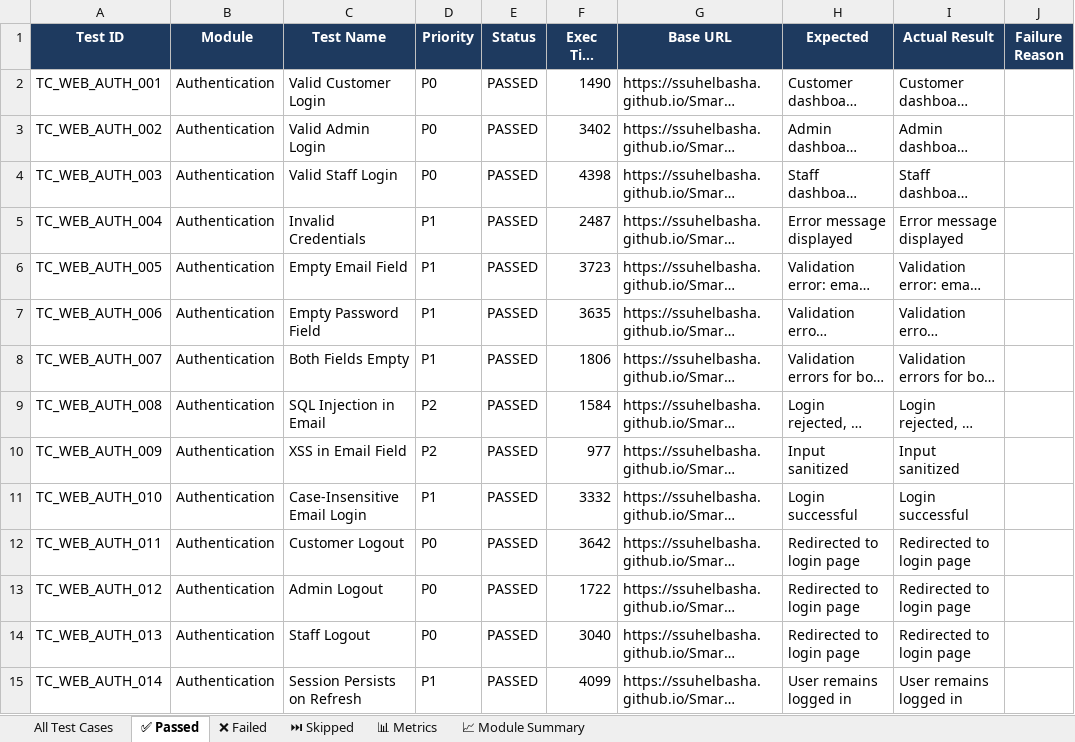
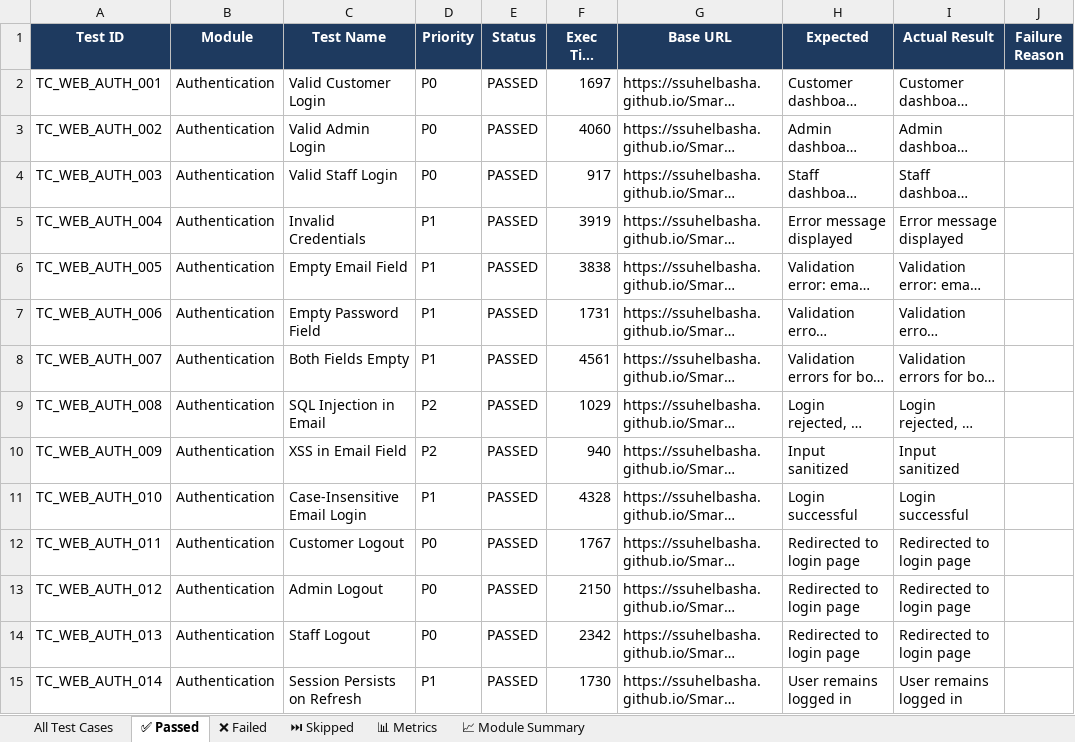
Before and after one commit to ssuhelbasha/Smart-Laundry-Management, an Excel workbook: reports/selenium/latest/excel/Automation_Test_Report.xlsx, sheet ✅ Passed, drawn as a sheet; only a part is shown; long unchanged cells end in …; values as stored, in another font and other column widths than the file's, no borders; the diff covers the shown part only; the diff names each change by its address in the sheet, - before the commit and + after, or states it on an @@ line.

```diff
--- a/reports/selenium/latest/excel/Automation_Test_Report.xlsx (sheet ✅ Passed)
+++ b/reports/selenium/latest/excel/Automation_Test_Report.xlsx (sheet ✅ Passed)
-F2 (Exec Time (ms)): 1490
+F2 (Exec Time (ms)): 1697
-F3 (Exec Time (ms)): 3402
+F3 (Exec Time (ms)): 4060
-F4 (Exec Time (ms)): 4398
+F4 (Exec Time (ms)): 917
-F5 (Exec Time (ms)): 2487
+F5 (Exec Time (ms)): 3919
-F6 (Exec Time (ms)): 3723
+F6 (Exec Time (ms)): 3838
-F7 (Exec Time (ms)): 3635
+F7 (Exec Time (ms)): 1731
-F8 (Exec Time (ms)): 1806
+F8 (Exec Time (ms)): 4561
-F9 (Exec Time (ms)): 1584
+F9 (Exec Time (ms)): 1029
-F10 (Exec Time (ms)): 977
+F10 (Exec Time (ms)): 940
-F11 (Exec Time (ms)): 3332
+F11 (Exec Time (ms)): 4328
-F12 (Exec Time (ms)): 3642
+F12 (Exec Time (ms)): 1767
-F13 (Exec Time (ms)): 1722
+F13 (Exec Time (ms)): 2150
-F14 (Exec Time (ms)): 3040
+F14 (Exec Time (ms)): 2342
-F15 (Exec Time (ms)): 4099
+F15 (Exec Time (ms)): 1730
```
Also changed, not shown: 456 edited cells elsewhere in this sheet, sheet All Test Cases, sheet 📊 Metrics, 3 other files.
